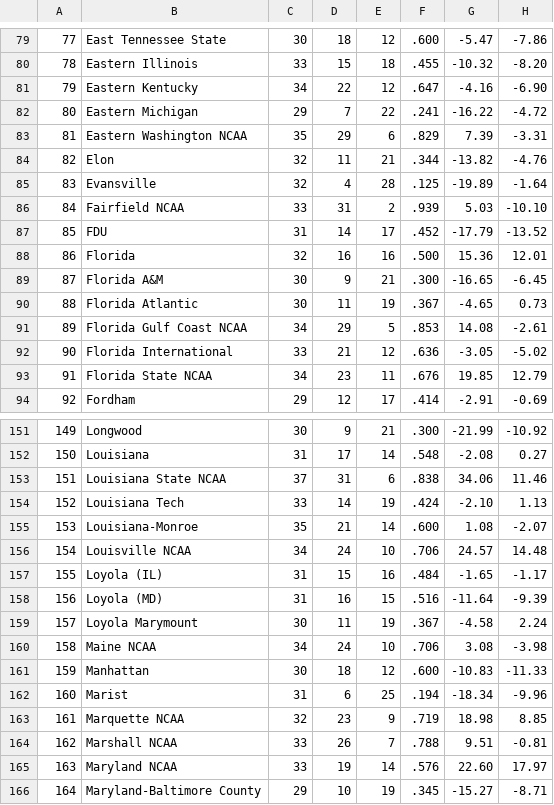
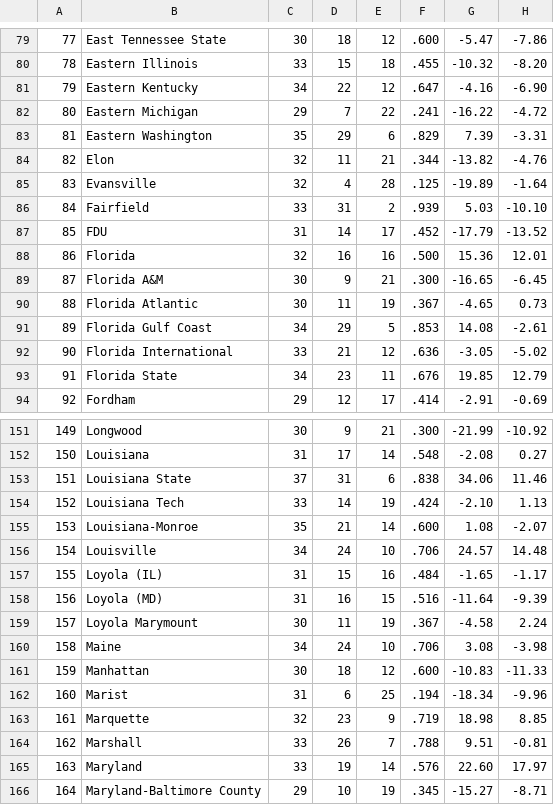
Before and after one commit to etsaii/website, a CSV file: posts/2024-ncaa-analysis_data/wcb-school-opp-stats.csv, drawn as a sheet; only a part is shown, gaps mark what is left out; the diff covers the shown part only; the diff names each change by its address in the sheet, - before the commit and + after, or states it on an @@ line.

```diff
--- a/posts/2024-ncaa-analysis_data/wcb-school-opp-stats.csv
+++ b/posts/2024-ncaa-analysis_data/wcb-school-opp-stats.csv
-B83: Eastern Washington NCAA
+B83: Eastern Washington
-B86: Fairfield NCAA
+B86: Fairfield
-B91: Florida Gulf Coast NCAA
+B91: Florida Gulf Coast
-B93: Florida State NCAA
+B93: Florida State
-B153: Louisiana State NCAA
+B153: Louisiana State
-B156: Louisville NCAA
+B156: Louisville
-B160: Maine NCAA
+B160: Maine
-B163: Marquette NCAA
+B163: Marquette
-B164: Marshall NCAA
+B164: Marshall
-B165: Maryland NCAA
+B165: Maryland
```
Also changed, not shown: 58 edited cells elsewhere in this file, posts/2024-ncaa-analysis_data/wcb-school-stats.csv, 14 other files.
